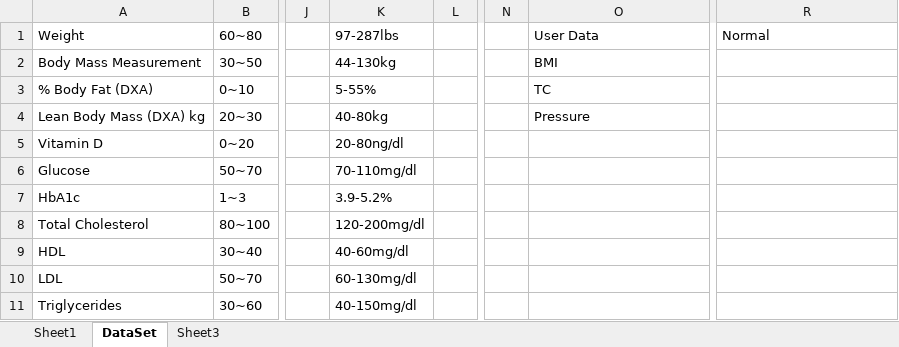
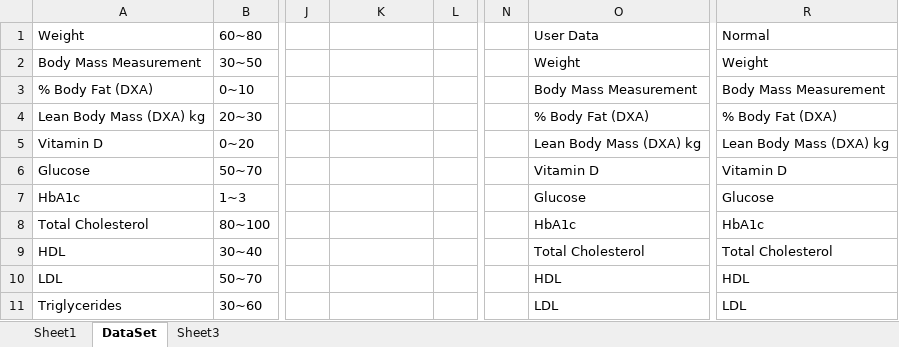
Before and after one commit to thsu1119/Seeing_In_Space, an Excel workbook: NASA App/VIIPVariableInfo.xlsm, sheet DataSet, drawn as a sheet; only a part is shown, gaps mark what is left out; values as stored, in another font and other column widths than the file's, no cell formats; the diff covers the shown part only; the diff names each change by its address in the sheet, - before the commit and + after, or states it on an @@ line.

Commit message:
updated .xlsm

```diff
--- a/NASA App/VIIPVariableInfo.xlsm (sheet DataSet)
+++ b/NASA App/VIIPVariableInfo.xlsm (sheet DataSet)
-K1: 97-287lbs
+K1: (empty)
-K2: 44-130kg
+K2: (empty)
-O2 (User Data): BMI
+O2 (User Data): Weight
-R2 (Normal): (empty)
+R2 (Normal): Weight
-K3: 5-55%
+K3: (empty)
-O3 (User Data): TC
+O3 (User Data): Body Mass Measurement
-R3 (Normal): (empty)
+R3 (Normal): Body Mass Measurement
-K4: 40-80kg
+K4: (empty)
-O4 (User Data): Pressure
+O4 (User Data): % Body Fat (DXA)
-R4 (Normal): (empty)
+R4 (Normal): % Body Fat (DXA)
-K5: 20-80ng/dl
+K5: (empty)
-O5 (User Data): (empty)
+O5 (User Data): Lean Body Mass (DXA) kg
-R5 (Normal): (empty)
+R5 (Normal): Lean Body Mass (DXA) kg
-K6: 70-110mg/dl
+K6: (empty)
-O6 (User Data): (empty)
+O6 (User Data): Vitamin D
-R6 (Normal): (empty)
+R6 (Normal): Vitamin D
-K7: 3.9-5.2%
+K7: (empty)
-O7 (User Data): (empty)
+O7 (User Data): Glucose
-R7 (Normal): (empty)
+R7 (Normal): Glucose
-K8: 120-200mg/dl
+K8: (empty)
-O8 (User Data): (empty)
+O8 (User Data): HbA1c
-R8 (Normal): (empty)
+R8 (Normal): HbA1c
-K9: 40-60mg/dl
+K9: (empty)
-O9 (User Data): (empty)
+O9 (User Data): Total Cholesterol
-R9 (Normal): (empty)
+R9 (Normal): Total Cholesterol
-K10: 60-130mg/dl
+K10: (empty)
-O10 (User Data): (empty)
+O10 (User Data): HDL
-R10 (Normal): (empty)
+R10 (Normal): HDL
-K11: 40-150mg/dl
+K11: (empty)
-O11 (User Data): (empty)
+O11 (User Data): LDL
-R11 (Normal): (empty)
+R11 (Normal): LDL
```
Also changed, not shown: 1 added row and 18 edited cells elsewhere in this sheet, cell formats, 1 other file.
